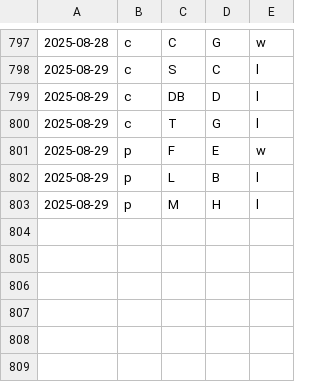
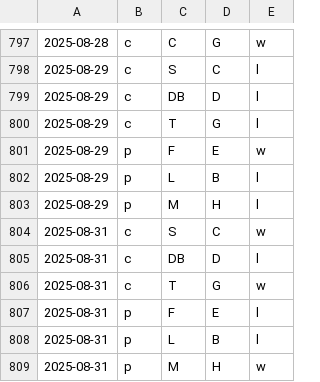
Before and after one commit to firedial/til, a CSV file: yakyuRank/sakura/result.csv, drawn as a sheet; only a part is shown, gaps mark what is left out; the diff names each change by its address in the sheet, - before the commit and + after, or states it on an @@ line.

```diff
--- a/yakyuRank/sakura/result.csv
+++ b/yakyuRank/sakura/result.csv
+row 804: 2025-08-31 | c | S | C | w
+row 805: 2025-08-31 | c | DB | D | l
+row 806: 2025-08-31 | c | T | G | w
+row 807: 2025-08-31 | p | F | E | l
+row 808: 2025-08-31 | p | L | B | l
+row 809: 2025-08-31 | p | M | H | w
```
Also changed, not shown: yakyuRank/sakura/data.csv, yakyuRank/sakura/loseMin.csv, 1 other file.
